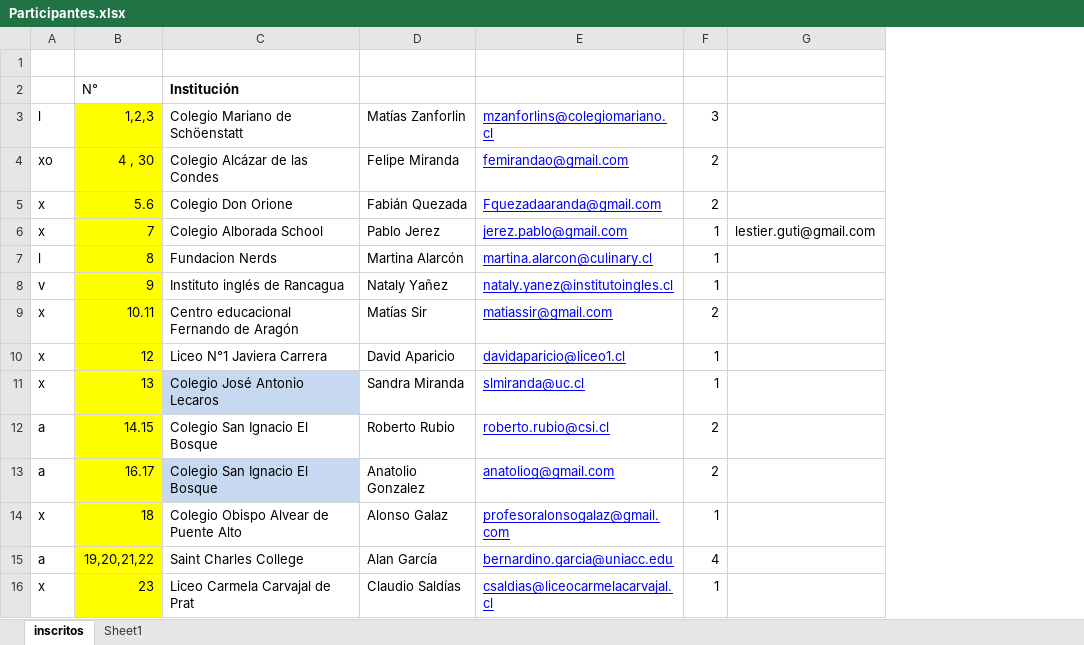
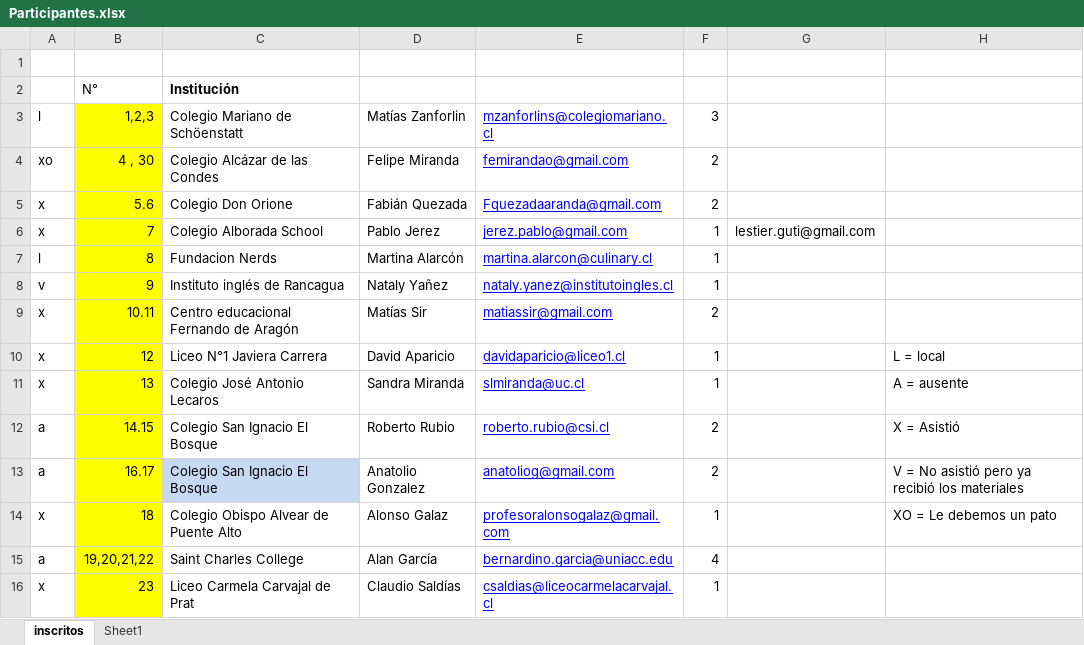
Before and after one commit to Zanfor/dackcl, an Excel workbook: Mundial/Participantes.xlsx, sheet inscritos, drawn as a sheet; only a part is shown; values as stored, in another font and other column widths than the file's, no borders; the diff names each change by its address in the sheet, - before the commit and + after, or states it on an @@ line.

```diff
--- a/Mundial/Participantes.xlsx (sheet inscritos)
+++ b/Mundial/Participantes.xlsx (sheet inscritos)
+column H, rows 10-14: L = local | A = ausente | X = Asistió | V = No asistió pero ya recibió los materiales | XO = Le debemos un pato
-C11 fill: #C6D9F1
+C11 fill: none
```
Also changed, not shown: 7 other files.
